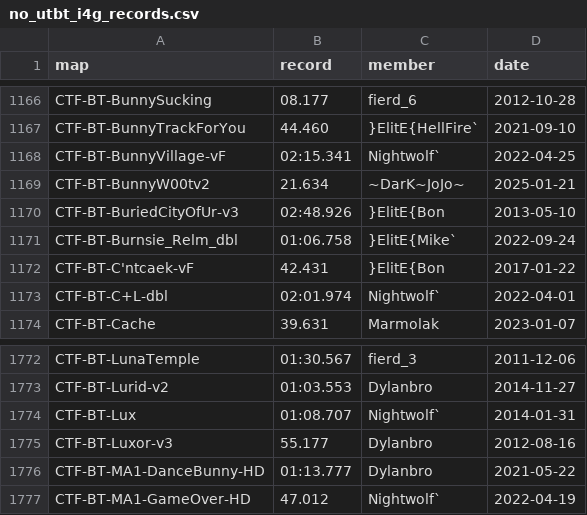
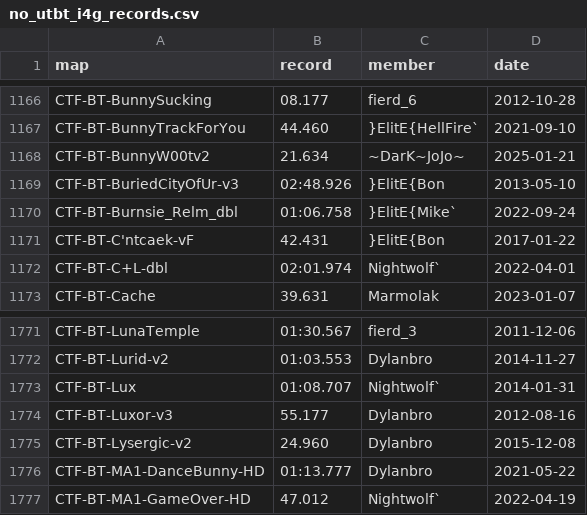
Before and after one commit to UT-BT/utbt_i4g_tracker_frontend, a CSV file: resources/data/no_utbt_i4g_records.csv, drawn as a sheet; only a part is shown, gaps mark what is left out; removed rows and columns are numbered as before the commit, all else as after; the diff names each change by its address in the sheet, - before the commit and + after, or states it on an @@ line.

```diff
--- a/resources/data/no_utbt_i4g_records.csv
+++ b/resources/data/no_utbt_i4g_records.csv
-row 1168: CTF-BT-BunnyVillage-vF | 02:15.341 | Nightwolf` | 2022-04-25
+row 1775: CTF-BT-Lysergic-v2 | 24.960 | Dylanbro | 2015-12-08
```
Also changed, not shown: resources/data/run_metadata.csv.
